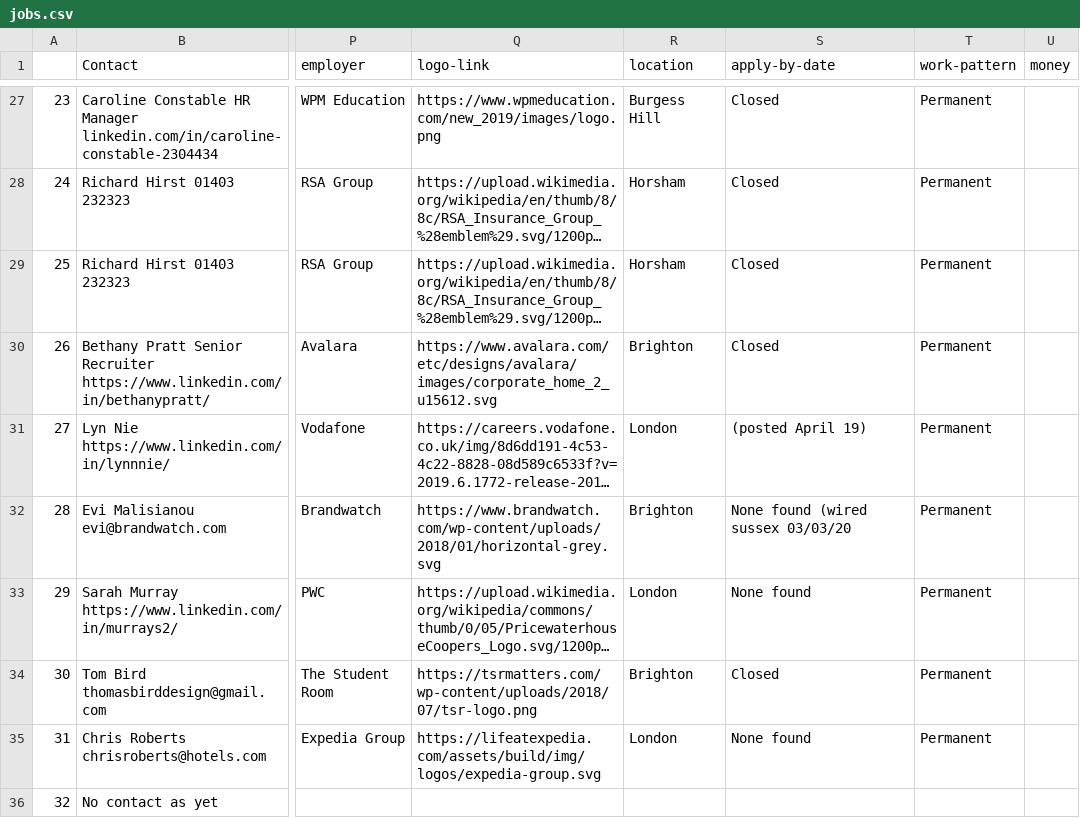
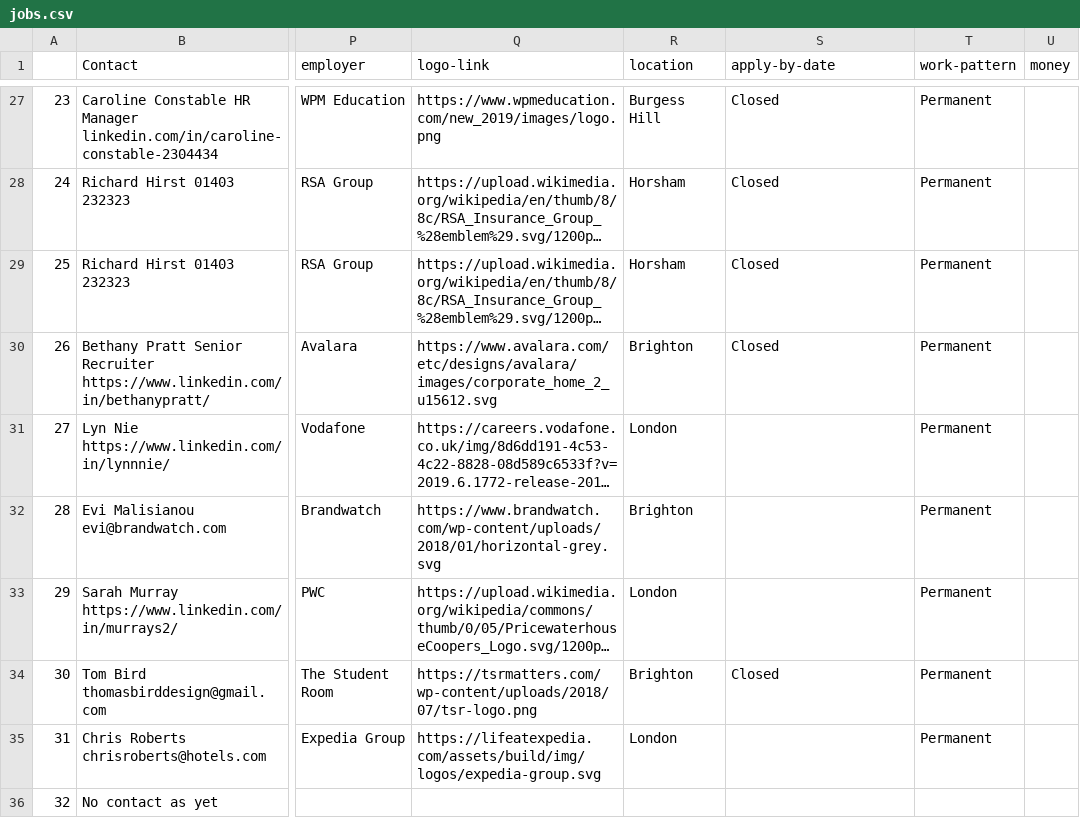
Before and after one commit to dannyhope/uxbrighton, a CSV file: _data/jobs.csv, drawn as a sheet; only a part is shown, gaps mark what is left out; long unchanged cells end in …; the diff covers the shown part only; the diff names each change by its address in the sheet, - before the commit and + after, or states it on an @@ line.

```diff
--- a/_data/jobs.csv
+++ b/_data/jobs.csv
-S31 (apply-by-date): (posted April 19)
+S31 (apply-by-date): (empty)
-S32 (apply-by-date): None found (wired sussex 03/03/20
+S32 (apply-by-date): (empty)
-S33 (apply-by-date): None found
+S33 (apply-by-date): (empty)
-S35 (apply-by-date): None found
+S35 (apply-by-date): (empty)
```
Also changed, not shown: 1 added row, 1 removed row and 20 edited cells elsewhere in this file.
